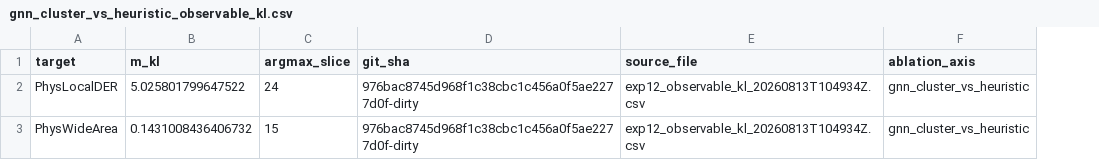
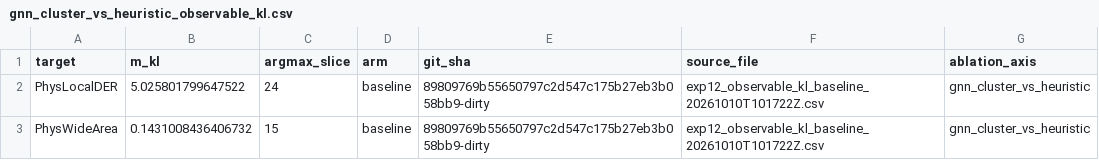
Before and after one commit to bodapatisaikrishna/CyberPhysicalDBN, a CSV file: results/summary/gnn_cluster_vs_heuristic_observable_kl.csv, drawn as a sheet; addresses are those after the commit; the diff names each change by its address in the sheet, - before the commit and + after, or states it on an @@ line.

```diff
--- a/results/summary/gnn_cluster_vs_heuristic_observable_kl.csv
+++ b/results/summary/gnn_cluster_vs_heuristic_observable_kl.csv
+column D (arm), rows 2-3: baseline | baseline
-E2:E3 (git_sha): 976bac8745d968f1c38cbc1c456a0f5ae2277d0f-dirty
+E2:E3 (git_sha): 89809769b55650797c2d547c175b27eb3b058bb9-dirty
-F2:F3 (source_file): exp12_observable_kl_20260813T104934Z.csv
+F2:F3 (source_file): exp12_observable_kl_baseline_20261010T101722Z.csv
```
Also changed, not shown: results/summary/evidence_calibration_lead_time.csv, results/summary/gnn_cluster_vs_heuristic_cluster_assignment.csv, 56 other files.
